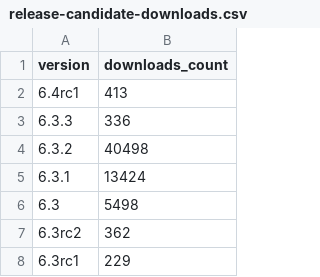
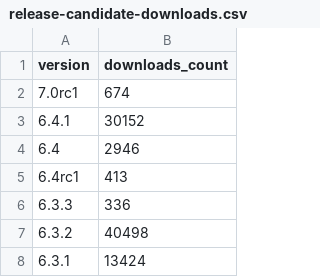
Before and after one commit to thibaudcolas/wagtail-tooling, a CSV file: downloads-analysis/release-candidate-downloads.csv, drawn as a sheet; only a part is shown; the shorter side is filled out with more unchanged rows.

Commit message:
Update release-candidate-downloads.csv

```diff
--- a/downloads-analysis/release-candidate-downloads.csv
+++ b/downloads-analysis/release-candidate-downloads.csv
@@ -1,2 +1,5 @@
 version,downloads_count
+7.0rc1,674
+6.4.1,30152
+6.4,2946
 6.4rc1,413
```
